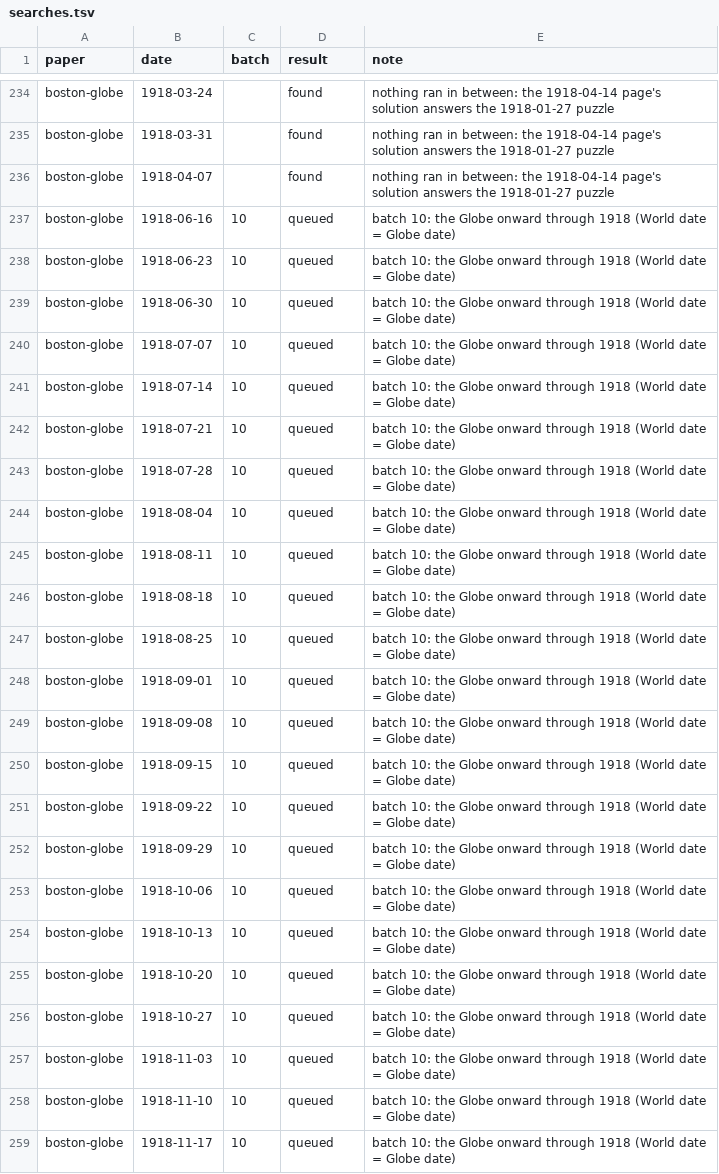
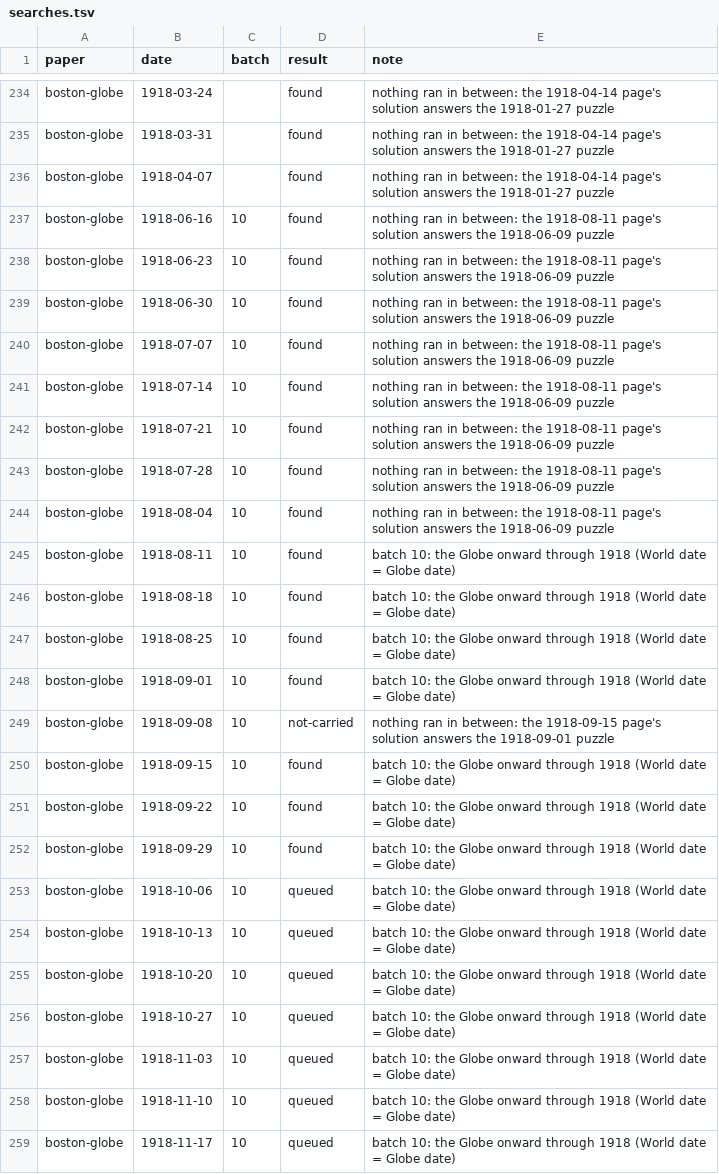
Before and after one commit to EveryPuzzleProject/newyorkworld, a TSV file: searches.tsv, drawn as a sheet; only a part is shown, gaps mark what is left out.

```diff
--- a/searches.tsv
+++ b/searches.tsv
@@ -236,18 +236,18 @@ boston-globe	1918-03-31		found	nothing ran in between: the 1918-04-14 page's sol
 boston-globe	1918-04-07		found	nothing ran in between: the 1918-04-14 page's solution answers the 1918-01-27 puzzle
-boston-globe	1918-06-16	10	queued	batch 10: the Globe onward through 1918 (World date = Globe date)
-boston-globe	1918-06-23	10	queued	batch 10: the Globe onward through 1918 (World date = Globe date)
-boston-globe	1918-06-30	10	queued	batch 10: the Globe onward through 1918 (World date = Globe date)
-boston-globe	1918-07-07	10	queued	batch 10: the Globe onward through 1918 (World date = Globe date)
-boston-globe	1918-07-14	10	queued	batch 10: the Globe onward through 1918 (World date = Globe date)
-boston-globe	1918-07-21	10	queued	batch 10: the Globe onward through 1918 (World date = Globe date)
-boston-globe	1918-07-28	10	queued	batch 10: the Globe onward through 1918 (World date = Globe date)
-boston-globe	1918-08-04	10	queued	batch 10: the Globe onward through 1918 (World date = Globe date)
-boston-globe	1918-08-11	10	queued	batch 10: the Globe onward through 1918 (World date = Globe date)
-boston-globe	1918-08-18	10	queued	batch 10: the Globe onward through 1918 (World date = Globe date)
-boston-globe	1918-08-25	10	queued	batch 10: the Globe onward through 1918 (World date = Globe date)
-boston-globe	1918-09-01	10	queued	batch 10: the Globe onward through 1918 (World date = Globe date)
-boston-globe	1918-09-08	10	queued	batch 10: the Globe onward through 1918 (World date = Globe date)
-boston-globe	1918-09-15	10	queued	batch 10: the Globe onward through 1918 (World date = Globe date)
-boston-globe	1918-09-22	10	queued	batch 10: the Globe onward through 1918 (World date = Globe date)
-boston-globe	1918-09-29	10	queued	batch 10: the Globe onward through 1918 (World date = Globe date)
+boston-globe	1918-06-16	10	found	nothing ran in between: the 1918-08-11 page's solution answers the 1918-06-09 puzzle
+boston-globe	1918-06-23	10	found	nothing ran in between: the 1918-08-11 page's solution answers the 1918-06-09 puzzle
+boston-globe	1918-06-30	10	found	nothing ran in between: the 1918-08-11 page's solution answers the 1918-06-09 puzzle
+boston-globe	1918-07-07	10	found	nothing ran in between: the 1918-08-11 page's solution answers the 1918-06-09 puzzle
+boston-globe	1918-07-14	10	found	nothing ran in between: the 1918-08-11 page's solution answers the 1918-06-09 puzzle
+boston-globe	1918-07-21	10	found	nothing ran in between: the 1918-08-11 page's solution answers the 1918-06-09 puzzle
+boston-globe	1918-07-28	10	found	nothing ran in between: the 1918-08-11 page's solution answers the 1918-06-09 puzzle
+boston-globe	1918-08-04	10	found	nothing ran in between: the 1918-08-11 page's solution answers the 1918-06-09 puzzle
+boston-globe	1918-08-11	10	found	batch 10: the Globe onward through 1918 (World date = Globe date)
+boston-globe	1918-08-18	10	found	batch 10: the Globe onward through 1918 (World date = Globe date)
+boston-globe	1918-08-25	10	found	batch 10: the Globe onward through 1918 (World date = Globe date)
+boston-globe	1918-09-01	10	found	batch 10: the Globe onward through 1918 (World date = Globe date)
+boston-globe	1918-09-08	10	not-carried	nothing ran in between: the 1918-09-15 page's solution answers the 1918-09-01 puzzle
+boston-globe	1918-09-15	10	found	batch 10: the Globe onward through 1918 (World date = Globe date)
+boston-globe	1918-09-22	10	found	batch 10: the Globe onward through 1918 (World date = Globe date)
+boston-globe	1918-09-29	10	found	batch 10: the Globe onward through 1918 (World date = Globe date)
 boston-globe	1918-10-06	10	queued	batch 10: the Globe onward through 1918 (World date = Globe date)
```
Also changed, not shown: gaps.tsv, status.tsv, 1 other file.
